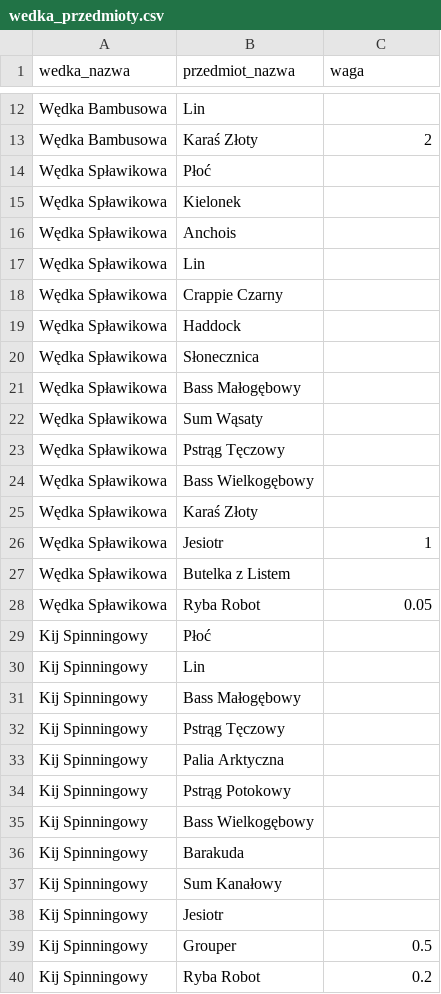
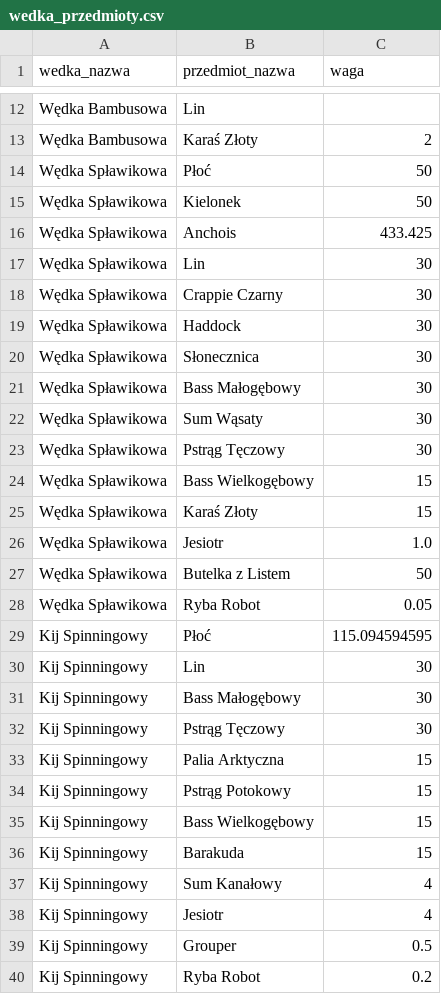
Before and after one commit to KubeKoslaw/MOCNYDROP, a CSV file: database/seed/wedka_przedmioty.csv, drawn as a sheet; only a part is shown, gaps mark what is left out; the diff covers the shown part only.

```diff
--- a/database/seed/wedka_przedmioty.csv
+++ b/database/seed/wedka_przedmioty.csv
@@ -13,27 +13,27 @@ Wędka Bambusowa,Lin,
 Wędka Bambusowa,Karaś Złoty,2
-Wędka Spławikowa,Płoć,
-Wędka Spławikowa,Kielonek,
-Wędka Spławikowa,Anchois,
-Wędka Spławikowa,Lin,
-Wędka Spławikowa,Crappie Czarny,
-Wędka Spławikowa,Haddock,
-Wędka Spławikowa,Słonecznica,
-Wędka Spławikowa,Bass Małogębowy,
-Wędka Spławikowa,Sum Wąsaty,
-Wędka Spławikowa,Pstrąg Tęczowy,
-Wędka Spławikowa,Bass Wielkogębowy,
-Wędka Spławikowa,Karaś Złoty,
-Wędka Spławikowa,Jesiotr,1
-Wędka Spławikowa,Butelka z Listem,
+Wędka Spławikowa,Płoć,50
+Wędka Spławikowa,Kielonek,50
+Wędka Spławikowa,Anchois,433.425
+Wędka Spławikowa,Lin,30
+Wędka Spławikowa,Crappie Czarny,30
+Wędka Spławikowa,Haddock,30
+Wędka Spławikowa,Słonecznica,30
+Wędka Spławikowa,Bass Małogębowy,30
+Wędka Spławikowa,Sum Wąsaty,30
+Wędka Spławikowa,Pstrąg Tęczowy,30
+Wędka Spławikowa,Bass Wielkogębowy,15
+Wędka Spławikowa,Karaś Złoty,15
+Wędka Spławikowa,Jesiotr,1.0
+Wędka Spławikowa,Butelka z Listem,50
 Wędka Spławikowa,Ryba Robot,0.05
-Kij Spinningowy,Płoć,
-Kij Spinningowy,Lin,
-Kij Spinningowy,Bass Małogębowy,
-Kij Spinningowy,Pstrąg Tęczowy,
-Kij Spinningowy,Palia Arktyczna,
-Kij Spinningowy,Pstrąg Potokowy,
-Kij Spinningowy,Bass Wielkogębowy,
-Kij Spinningowy,Barakuda,
-Kij Spinningowy,Sum Kanałowy,
-Kij Spinningowy,Jesiotr,
+Kij Spinningowy,Płoć,115.094594595
+Kij Spinningowy,Lin,30
+Kij Spinningowy,Bass Małogębowy,30
+Kij Spinningowy,Pstrąg Tęczowy,30
+Kij Spinningowy,Palia Arktyczna,15
+Kij Spinningowy,Pstrąg Potokowy,15
+Kij Spinningowy,Bass Wielkogębowy,15
+Kij Spinningowy,Barakuda,15
+Kij Spinningowy,Sum Kanałowy,4
+Kij Spinningowy,Jesiotr,4
 Kij Spinningowy,Grouper,0.5
```
Also changed, not shown: 42 edited cells elsewhere in this file, database/seed/skrzynki.csv, database/seed/wedki.csv, 42 other files.
